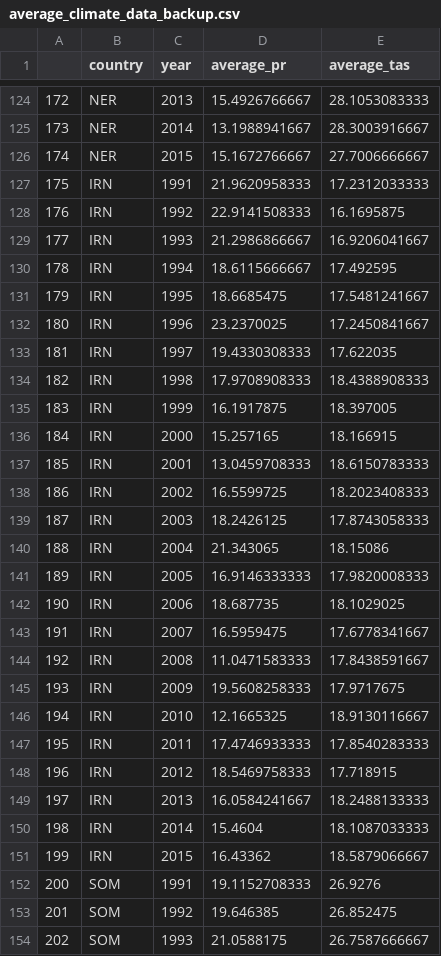
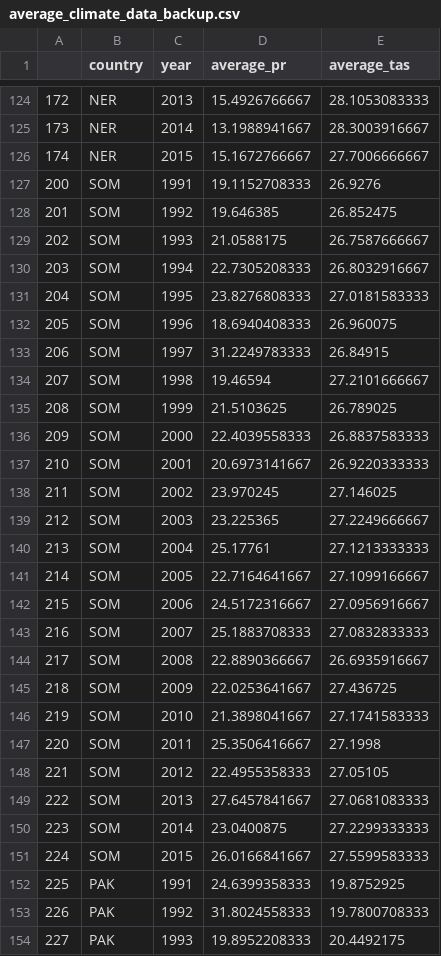
Before and after one commit to Take2001/DataProcessing, a CSV file: datasets/preprocessed datasets/Temperature and precipitation/average_climate_data_backup.csv, drawn as a sheet; only a part is shown, gaps mark what is left out; the shorter side is filled out with more unchanged rows; the diff names each change by its address in the sheet, - before the commit and + after, or states it on an @@ line.

Commit message:
cleaned data again

```diff
--- a/datasets/preprocessed datasets/Temperature and precipitation/average_climate_data_backup.csv
+++ b/datasets/preprocessed datasets/Temperature and precipitation/average_climate_data_backup.csv
-row 127: 175 | IRN | 1991 | 21.9620958333 | 17.2312033333
-row 128: 176 | IRN | 1992 | 22.9141508333 | 16.1695875
-row 129: 177 | IRN | 1993 | 21.2986866667 | 16.9206041667
-row 130: 178 | IRN | 1994 | 18.6115666667 | 17.492595
-row 131: 179 | IRN | 1995 | 18.6685475 | 17.5481241667
-row 132: 180 | IRN | 1996 | 23.2370025 | 17.2450841667
-row 133: 181 | IRN | 1997 | 19.4330308333 | 17.622035
-row 134: 182 | IRN | 1998 | 17.9708908333 | 18.4388908333
-row 135: 183 | IRN | 1999 | 16.1917875 | 18.397005
-row 136: 184 | IRN | 2000 | 15.257165 | 18.166915
-row 137: 185 | IRN | 2001 | 13.0459708333 | 18.6150783333
-row 138: 186 | IRN | 2002 | 16.5599725 | 18.2023408333
-row 139: 187 | IRN | 2003 | 18.2426125 | 17.8743058333
-row 140: 188 | IRN | 2004 | 21.343065 | 18.15086
-row 141: 189 | IRN | 2005 | 16.9146333333 | 17.9820008333
-row 142: 190 | IRN | 2006 | 18.687735 | 18.1029025
-row 143: 191 | IRN | 2007 | 16.5959475 | 17.6778341667
-row 144: 192 | IRN | 2008 | 11.0471583333 | 17.8438591667
-row 145: 193 | IRN | 2009 | 19.5608258333 | 17.9717675
-row 146: 194 | IRN | 2010 | 12.1665325 | 18.9130116667
-row 147: 195 | IRN | 2011 | 17.4746933333 | 17.8540283333
-row 148: 196 | IRN | 2012 | 18.5469758333 | 17.718915
-row 149: 197 | IRN | 2013 | 16.0584241667 | 18.2488133333
-row 150: 198 | IRN | 2014 | 15.4604 | 18.1087033333
-row 151: 199 | IRN | 2015 | 16.43362 | 18.5879066667
```
Also changed, not shown: 1 other file.
